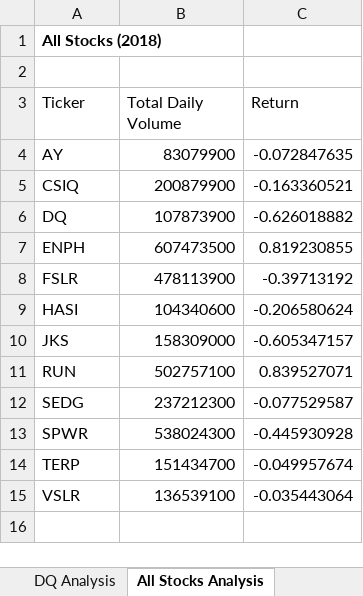
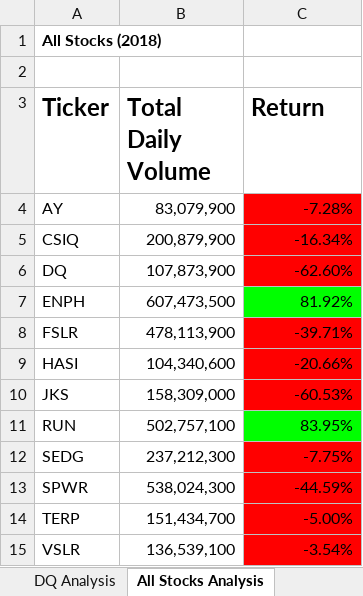
Before and after one commit to vzhang90/stock-analysis, an Excel workbook: green_stocks.xlsm, sheet All Stocks Analysis, drawn as a sheet; values as stored, in another font and other column widths than the file's, no borders; the diff names each change by its address in the sheet, - before the commit and + after, or states it on an @@ line.

Commit message:
Add files via upload

```diff
--- a/green_stocks.xlsm (sheet All Stocks Analysis)
+++ b/green_stocks.xlsm (sheet All Stocks Analysis)
-A3:C3 bold: off
+A3:C3 bold: on, text size: larger
-B4 (Total Daily Volume): 83079900
+B4 (Total Daily Volume): 83,079,900
-C4 (Return): -0.072847635
+C4 (Return): -7.28%
-C4:C6 fill: none
+C4:C6 fill: #FF0000
-B5 (Total Daily Volume): 200879900
+B5 (Total Daily Volume): 200,879,900
-C5 (Return): -0.163360521
+C5 (Return): -16.34%
-B6 (Total Daily Volume): 107873900
+B6 (Total Daily Volume): 107,873,900
-C6 (Return): -0.626018882
+C6 (Return): -62.60%
-B7 (Total Daily Volume): 607473500
+B7 (Total Daily Volume): 607,473,500
-C7 (Return): 0.819230855
+C7 (Return): 81.92%
-C7 fill: none
+C7 fill: #00FF00
-B8 (Total Daily Volume): 478113900
+B8 (Total Daily Volume): 478,113,900
-C8 (Return): -0.39713192
+C8 (Return): -39.71%
-C8:C10 fill: none
+C8:C10 fill: #FF0000
-B9 (Total Daily Volume): 104340600
+B9 (Total Daily Volume): 104,340,600
-C9 (Return): -0.206580624
+C9 (Return): -20.66%
-B10 (Total Daily Volume): 158309000
+B10 (Total Daily Volume): 158,309,000
-C10 (Return): -0.605347157
+C10 (Return): -60.53%
-B11 (Total Daily Volume): 502757100
+B11 (Total Daily Volume): 502,757,100
-C11 (Return): 0.839527071
+C11 (Return): 83.95%
-C11 fill: none
+C11 fill: #00FF00
-B12 (Total Daily Volume): 237212300
+B12 (Total Daily Volume): 237,212,300
-C12 (Return): -0.077529587
+C12 (Return): -7.75%
-C12:C15 fill: none
+C12:C15 fill: #FF0000
-B13 (Total Daily Volume): 538024300
+B13 (Total Daily Volume): 538,024,300
-C13 (Return): -0.445930928
+C13 (Return): -44.59%
-B14 (Total Daily Volume): 151434700
+B14 (Total Daily Volume): 151,434,700
-C14 (Return): -0.049957674
+C14 (Return): -5.00%
-B15 (Total Daily Volume): 136539100
+B15 (Total Daily Volume): 136,539,100
-C15 (Return): -0.035443064
+C15 (Return): -3.54%
```
